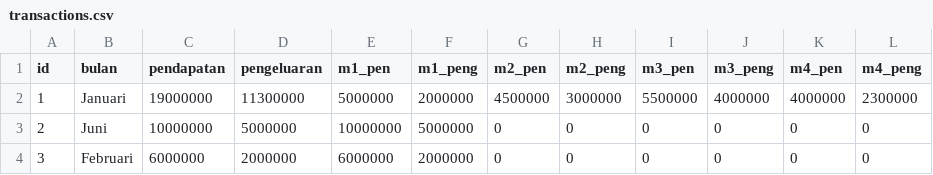
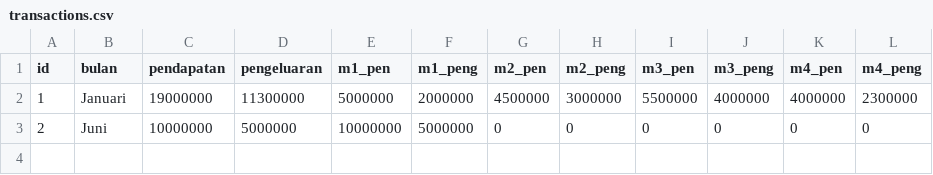
Before and after one commit to FadlyAlviansyah/dashboard-manajemen-transaksi-keuangan, a CSV file: storage/app/data/transactions.csv, drawn as a sheet; the diff names each change by its address in the sheet, - before the commit and + after, or states it on an @@ line.

```diff
--- a/storage/app/data/transactions.csv
+++ b/storage/app/data/transactions.csv
-row 4: 3 | Februari | 6000000 | 2000000 | 6000000 | 2000000 | 0 | 0 | 0 | 0 | 0 | 0
```
Also changed, not shown: 6 other files.
